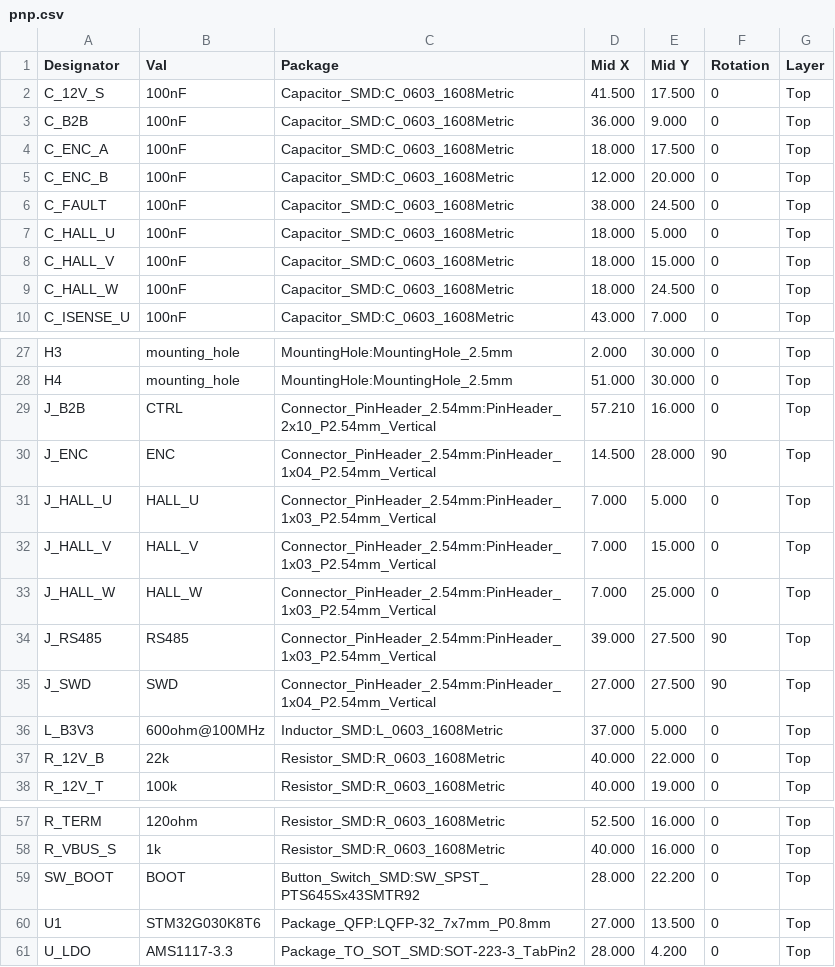
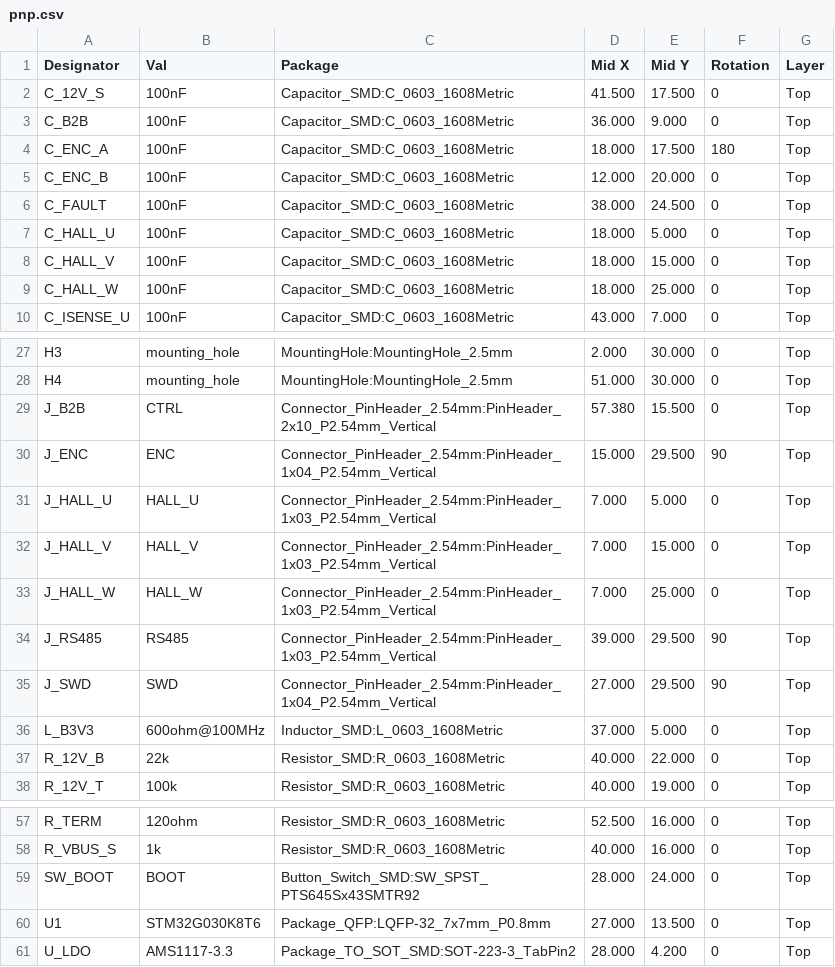
Before and after one commit to absmach/synth, a CSV file: qualification/class-d/bldc-stack/kicad/control/pnp.csv, drawn as a sheet; only a part is shown, gaps mark what is left out.

Commit message:
fix(qualification): 6-layer 60 x 32 control with a uniform passive grid
The KiCad 0603 courtyard is 2.96 mm wide, so the 2.5 mm passive pitch forced
the legaliser to nudge parts off their slots. Every R/C/L now sits on a 3.0 mm
grid and stays where the sidecar puts it.

The control stack grows to six copper layers (1.6 mm) and 0.3 mm PWR traces.
FreeRouting closes 39/40 nets with 0 DRC errors; the last open is a +3V3
decoupling island around U_LDO.2, recorded in the routing report. GND pour
splits are stitched by nine interior vias, the fence uses four quarter-point
vias, and zone island removal is enabled.

```diff
--- a/qualification/class-d/bldc-stack/kicad/control/pnp.csv
+++ b/qualification/class-d/bldc-stack/kicad/control/pnp.csv
@@ -3,3 +3,3 @@ Designator,Val,Package,Mid X,Mid Y,Rotation,Layer
 "C_B2B","100nF","Capacitor_SMD:C_0603_1608Metric",36.000,9.000,0,"Top"
-"C_ENC_A","100nF","Capacitor_SMD:C_0603_1608Metric",18.000,17.500,0,"Top"
+"C_ENC_A","100nF","Capacitor_SMD:C_0603_1608Metric",18.000,17.500,180,"Top"
 "C_ENC_B","100nF","Capacitor_SMD:C_0603_1608Metric",12.000,20.000,0,"Top"
@@ -8,3 +8,3 @@ Designator,Val,Package,Mid X,Mid Y,Rotation,Layer
 "C_HALL_V","100nF","Capacitor_SMD:C_0603_1608Metric",18.000,15.000,0,"Top"
-"C_HALL_W","100nF","Capacitor_SMD:C_0603_1608Metric",18.000,24.500,0,"Top"
+"C_HALL_W","100nF","Capacitor_SMD:C_0603_1608Metric",18.000,25.000,0,"Top"
 "C_ISENSE_U","100nF","Capacitor_SMD:C_0603_1608Metric",43.000,7.000,0,"Top"
@@ -28,4 +28,4 @@ Designator,Val,Package,Mid X,Mid Y,Rotation,Layer
 "H4","mounting_hole","MountingHole:MountingHole_2.5mm",51.000,30.000,0,"Top"
-"J_B2B","CTRL","Connector_PinHeader_2.54mm:PinHeader_2x10_P2.54mm_Vertical",57.210,16.000,0,"Top"
-"J_ENC","ENC","Connector_PinHeader_2.54mm:PinHeader_1x04_P2.54mm_Vertical",14.500,28.000,90,"Top"
+"J_B2B","CTRL","Connector_PinHeader_2.54mm:PinHeader_2x10_P2.54mm_Vertical",57.380,15.500,0,"Top"
+"J_ENC","ENC","Connector_PinHeader_2.54mm:PinHeader_1x04_P2.54mm_Vertical",15.000,29.500,90,"Top"
 "J_HALL_U","HALL_U","Connector_PinHeader_2.54mm:PinHeader_1x03_P2.54mm_Vertical",7.000,5.000,0,"Top"
@@ -33,4 +33,4 @@ Designator,Val,Package,Mid X,Mid Y,Rotation,Layer
 "J_HALL_W","HALL_W","Connector_PinHeader_2.54mm:PinHeader_1x03_P2.54mm_Vertical",7.000,25.000,0,"Top"
-"J_RS485","RS485","Connector_PinHeader_2.54mm:PinHeader_1x03_P2.54mm_Vertical",39.000,27.500,90,"Top"
-"J_SWD","SWD","Connector_PinHeader_2.54mm:PinHeader_1x04_P2.54mm_Vertical",27.000,27.500,90,"Top"
+"J_RS485","RS485","Connector_PinHeader_2.54mm:PinHeader_1x03_P2.54mm_Vertical",39.000,29.500,90,"Top"
+"J_SWD","SWD","Connector_PinHeader_2.54mm:PinHeader_1x04_P2.54mm_Vertical",27.000,29.500,90,"Top"
 "L_B3V3","600ohm@100MHz","Inductor_SMD:L_0603_1608Metric",37.000,5.000,0,"Top"
@@ -58,3 +58,3 @@ Designator,Val,Package,Mid X,Mid Y,Rotation,Layer
 "R_VBUS_S","1k","Resistor_SMD:R_0603_1608Metric",40.000,16.000,0,"Top"
-"SW_BOOT","BOOT","Button_Switch_SMD:SW_SPST_PTS645Sx43SMTR92",28.000,22.200,0,"Top"
+"SW_BOOT","BOOT","Button_Switch_SMD:SW_SPST_PTS645Sx43SMTR92",28.000,24.000,0,"Top"
 "U1","STM32G030K8T6","Package_QFP:LQFP-32_7x7mm_P0.8mm",27.000,13.500,0,"Top"
```
Also changed, not shown: 19 other files.
